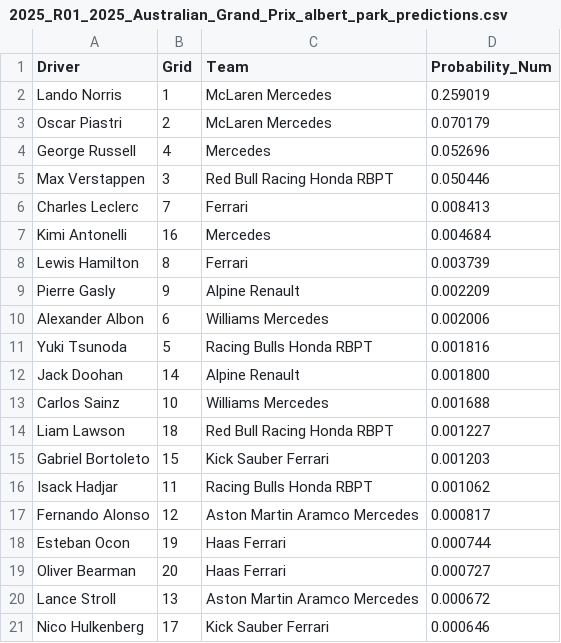
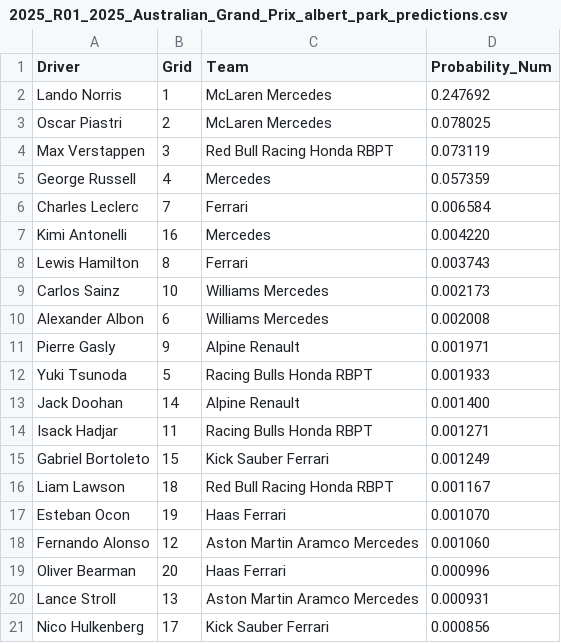
Before and after one commit to adithyadaine/F1-Race-Winner-Prediction-Model, a CSV file: notebooks/predictions_BEST_MODEL/2025_R01_2025_Australian_Grand_Prix_albert_park_predictions.csv, drawn as a sheet.

Commit message:
Updated predictions upto the 2025 Canadian Grand Prix.

```diff
--- a/notebooks/predictions_BEST_MODEL/2025_R01_2025_Australian_Grand_Prix_albert_park_predictions.csv
+++ b/notebooks/predictions_BEST_MODEL/2025_R01_2025_Australian_Grand_Prix_albert_park_predictions.csv
@@ -1,21 +1,21 @@
 Driver,Grid,Team,Probability_Num
-Lando Norris,1,McLaren Mercedes,0.259019
-Oscar Piastri,2,McLaren Mercedes,0.070179
-George Russell,4,Mercedes,0.052696
-Max Verstappen,3,Red Bull Racing Honda RBPT,0.050446
-Charles Leclerc,7,Ferrari,0.008413
-Kimi Antonelli,16,Mercedes,0.004684
-Lewis Hamilton,8,Ferrari,0.003739
-Pierre Gasly,9,Alpine Renault,0.002209
-Alexander Albon,6,Williams Mercedes,0.002006
-Yuki Tsunoda,5,Racing Bulls Honda RBPT,0.001816
-Jack Doohan,14,Alpine Renault,0.001800
-Carlos Sainz,10,Williams Mercedes,0.001688
-Liam Lawson,18,Red Bull Racing Honda RBPT,0.001227
-Gabriel Bortoleto,15,Kick Sauber Ferrari,0.001203
-Isack Hadjar,11,Racing Bulls Honda RBPT,0.001062
-Fernando Alonso,12,Aston Martin Aramco Mercedes,0.000817
-Esteban Ocon,19,Haas Ferrari,0.000744
-Oliver Bearman,20,Haas Ferrari,0.000727
-Lance Stroll,13,Aston Martin Aramco Mercedes,0.000672
-Nico Hulkenberg,17,Kick Sauber Ferrari,0.000646
+Lando Norris,1,McLaren Mercedes,0.247692
+Oscar Piastri,2,McLaren Mercedes,0.078025
+Max Verstappen,3,Red Bull Racing Honda RBPT,0.073119
+George Russell,4,Mercedes,0.057359
+Charles Leclerc,7,Ferrari,0.006584
+Kimi Antonelli,16,Mercedes,0.004220
+Lewis Hamilton,8,Ferrari,0.003743
+Carlos Sainz,10,Williams Mercedes,0.002173
+Alexander Albon,6,Williams Mercedes,0.002008
+Pierre Gasly,9,Alpine Renault,0.001971
+Yuki Tsunoda,5,Racing Bulls Honda RBPT,0.001933
+Jack Doohan,14,Alpine Renault,0.001400
+Isack Hadjar,11,Racing Bulls Honda RBPT,0.001271
+Gabriel Bortoleto,15,Kick Sauber Ferrari,0.001249
+Liam Lawson,18,Red Bull Racing Honda RBPT,0.001167
+Esteban Ocon,19,Haas Ferrari,0.001070
+Fernando Alonso,12,Aston Martin Aramco Mercedes,0.001060
+Oliver Bearman,20,Haas Ferrari,0.000996
+Lance Stroll,13,Aston Martin Aramco Mercedes,0.000931
+Nico Hulkenberg,17,Kick Sauber Ferrari,0.000856
```
Also changed, not shown: notebooks/predictions_BEST_MODEL/2025_R02_2025_Chinese_Grand_Prix_shanghai_predictions.csv, notebooks/predictions_BEST_MODEL/2025_R03_2025_Japanese_Grand_Prix_suzuka_predictions.csv, 28 other files.
